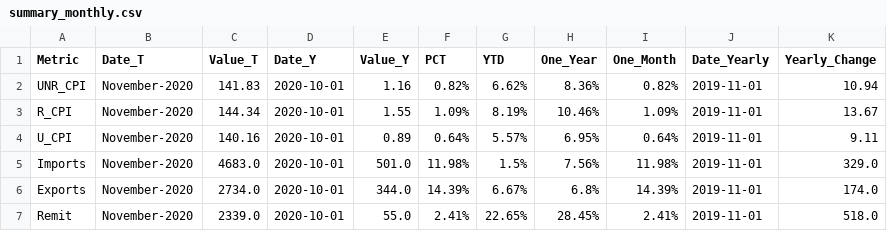
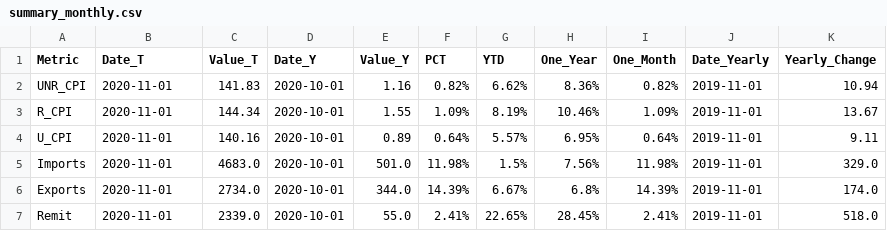
Before and after one commit to agmo1993/macropakistani, a CSV file: data/summary_monthly.csv, drawn as a sheet.

Commit message:
testing

```diff
--- a/data/summary_monthly.csv
+++ b/data/summary_monthly.csv
@@ -1,7 +1,7 @@
 Metric,Date_T,Value_T,Date_Y,Value_Y,PCT,YTD,One_Year,One_Month,Date_Yearly,Yearly_Change
-UNR_CPI,November-2020,141.83,2020-10-01,1.16,0.82%,6.62%,8.36%,0.82%,2019-11-01,10.94
-R_CPI,November-2020,144.34,2020-10-01,1.55,1.09%,8.19%,10.46%,1.09%,2019-11-01,13.67
-U_CPI,November-2020,140.16,2020-10-01,0.89,0.64%,5.57%,6.95%,0.64%,2019-11-01,9.11
-Imports,November-2020,4683.0,2020-10-01,501.0,11.98%,1.5%,7.56%,11.98%,2019-11-01,329.0
-Exports,November-2020,2734.0,2020-10-01,344.0,14.39%,6.67%,6.8%,14.39%,2019-11-01,174.0
-Remit,November-2020,2339.0,2020-10-01,55.0,2.41%,22.65%,28.45%,2.41%,2019-11-01,518.0
+UNR_CPI,2020-11-01,141.83,2020-10-01,1.16,0.82%,6.62%,8.36%,0.82%,2019-11-01,10.94
+R_CPI,2020-11-01,144.34,2020-10-01,1.55,1.09%,8.19%,10.46%,1.09%,2019-11-01,13.67
+U_CPI,2020-11-01,140.16,2020-10-01,0.89,0.64%,5.57%,6.95%,0.64%,2019-11-01,9.11
+Imports,2020-11-01,4683.0,2020-10-01,501.0,11.98%,1.5%,7.56%,11.98%,2019-11-01,329.0
+Exports,2020-11-01,2734.0,2020-10-01,344.0,14.39%,6.67%,6.8%,14.39%,2019-11-01,174.0
+Remit,2020-11-01,2339.0,2020-10-01,55.0,2.41%,22.65%,28.45%,2.41%,2019-11-01,518.0
```
